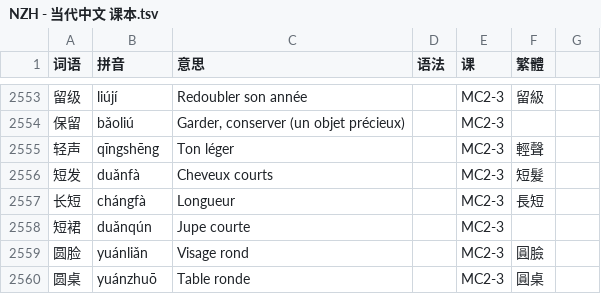
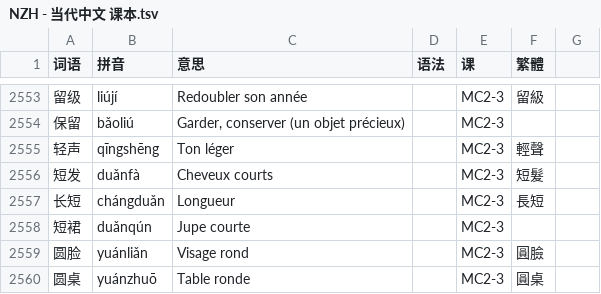
Before and after one commit to jdwebdev/chinois, a TSV file: tsv/NZH - 当代中文 课本.tsv, drawn as a sheet; only a part is shown, gaps mark what is left out; the diff names each change by its address in the sheet, - before the commit and + after, or states it on an @@ line.

```diff
--- a/tsv/NZH - 当代中文 课本.tsv
+++ b/tsv/NZH - 当代中文 课本.tsv
-B2557 (拼音): chángfà
+B2557 (拼音): chángduǎn
```
Also changed, not shown: tsv/NZH - 当代中文 课文.tsv, 1 other file.
